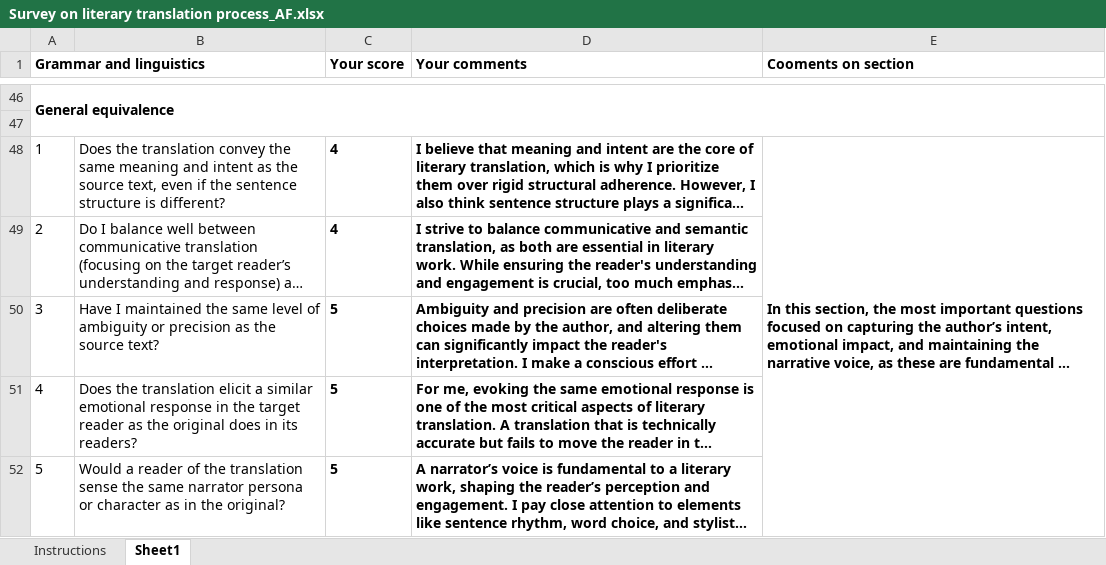
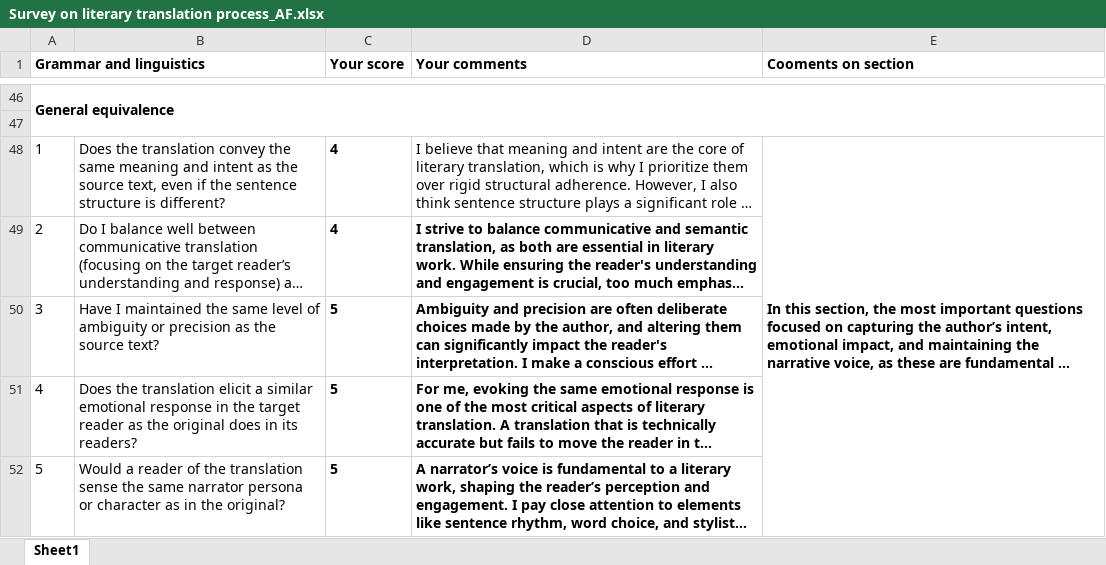
Before and after one commit to zhangr2021/TransProQA, an Excel workbook: prompting_method/QA_translators/Survey on literary translation process_AF.xlsx, sheet Sheet1, drawn as a sheet; only a part is shown, gaps mark what is left out; long unchanged cells end in …; values as stored, in another font and other column widths than the file's, no borders; the diff names each change by its address in the sheet, - before the commit and + after, or states it on an @@ line.

```diff
--- a/prompting_method/QA_translators/Survey on literary translation process_AF.xlsx (sheet Sheet1)
+++ b/prompting_method/QA_translators/Survey on literary translation process_AF.xlsx (sheet Sheet1)
-sheet tab: Instructions
-D48 bold: on
+D48 bold: off
```
Also changed, not shown: prompting_method/QA_translators/Survey on Literary Translation Process_SY.xlsx, prompting_method/QA_translators/Survey on literary translation process_AN.xlsx, 5 other files.
